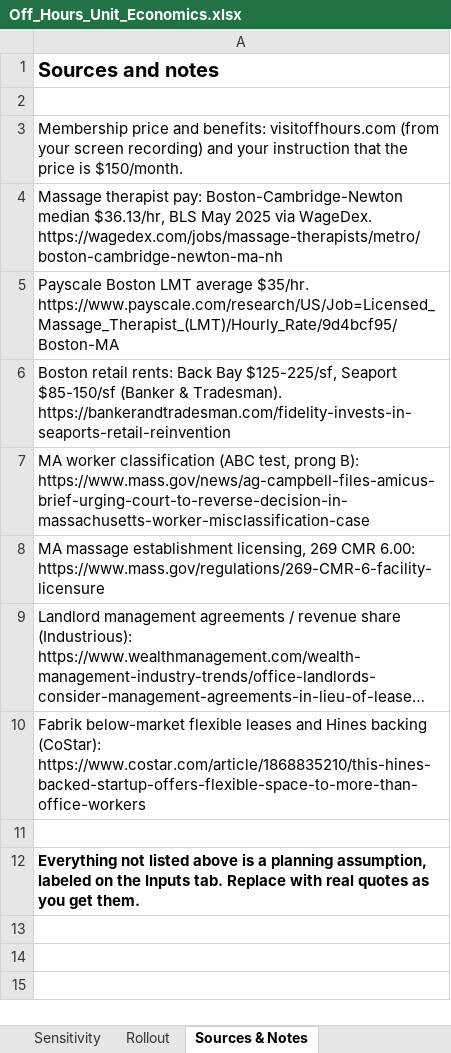
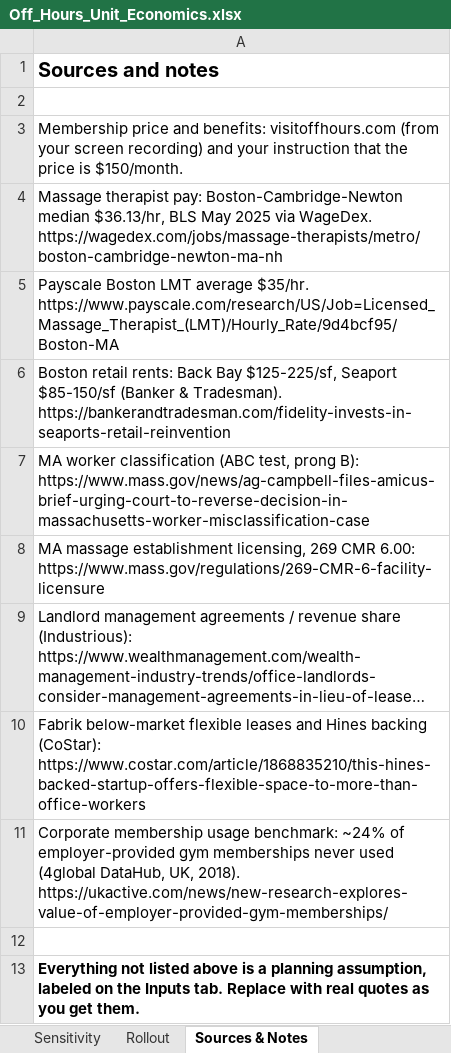
Before and after one commit to manali-sagar/effective-broccoli, an Excel workbook: off-hours/Off_Hours_Unit_Economics.xlsx, sheet Sources & Notes, drawn as a sheet; long unchanged cells end in …; values as stored, in another font and other column widths than the file's, no borders; the diff names each change by its address in the sheet, - before the commit and + after, or states it on an @@ line.

```diff
--- a/off-hours/Off_Hours_Unit_Economics.xlsx (sheet Sources & Notes)
+++ b/off-hours/Off_Hours_Unit_Economics.xlsx (sheet Sources & Notes)
+row 11: Corporate membership usage benchmark: ~24% of employer-provided gym memberships never used (4global DataHub, UK, 2018). https://ukactive.com/news/new-research-explores-value-of-employer-provided-gym-memberships/
```
Also changed, not shown: sheet 36-Month Ramp, sheet Sensitivity, sheet Unit Economics, sheet Rollout, sheet Inputs, sheet Read Me, formulas that keep their value.
